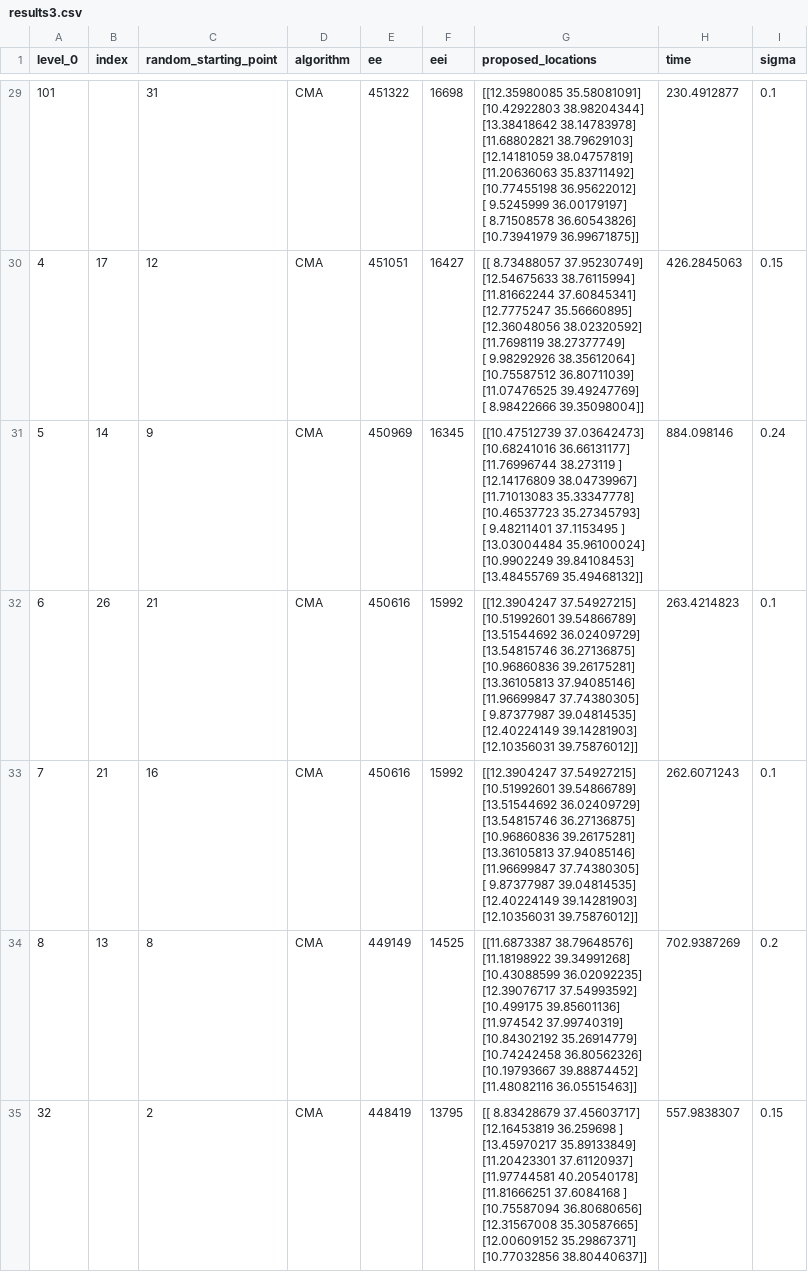
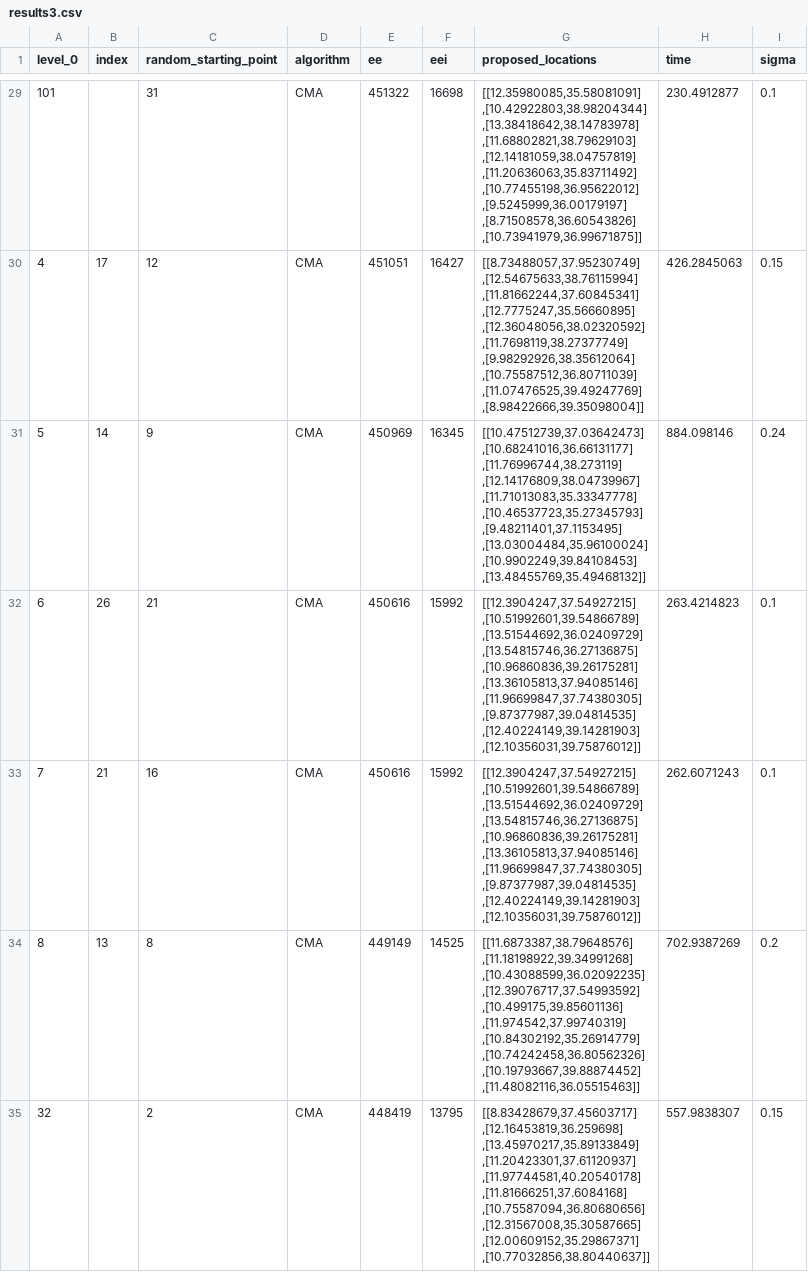
Before and after one commit to minogud2/Capstone, a CSV file: results3.csv, drawn as a sheet; only a part is shown, gaps mark what is left out; the diff covers the shown part only.

```diff
--- a/results3.csv
+++ b/results3.csv
@@ -272,70 +272,70 @@ level_0,index,random_starting_point,algorithm,ee,eei,proposed_locations,time,sig
-101,,31,CMA,451322,16698,"[[12.35980085 35.58081091]
- [10.42922803 38.98204344]
- [13.38418642 38.14783978]
- [11.68802821 38.79629103]
- [12.14181059 38.04757819]
- [11.20636063 35.83711492]
- [10.77455198 36.95622012]
- [ 9.5245999  36.00179197]
- [ 8.71508578 36.60543826]
- [10.73941979 36.99671875]]",230.4912877,0.1
-4,17,12,CMA,451051,16427,"[[ 8.73488057 37.95230749]
- [12.54675633 38.76115994]
- [11.81662244 37.60845341]
- [12.7775247  35.56660895]
- [12.36048056 38.02320592]
- [11.7698119  38.27377749]
- [ 9.98292926 38.35612064]
- [10.75587512 36.80711039]
- [11.07476525 39.49247769]
- [ 8.98422666 39.35098004]]",426.2845063,0.15
-5,14,9,CMA,450969,16345,"[[10.47512739 37.03642473]
- [10.68241016 36.66131177]
- [11.76996744 38.273119  ]
- [12.14176809 38.04739967]
- [11.71013083 35.33347778]
- [10.46537723 35.27345793]
- [ 9.48211401 37.1153495 ]
- [13.03004484 35.96100024]
- [10.9902249  39.84108453]
- [13.48455769 35.49468132]]",884.098146,0.24
-6,26,21,CMA,450616,15992,"[[12.3904247  37.54927215]
- [10.51992601 39.54866789]
- [13.51544692 36.02409729]
- [13.54815746 36.27136875]
- [10.96860836 39.26175281]
- [13.36105813 37.94085146]
- [11.96699847 37.74380305]
- [ 9.87377987 39.04814535]
- [12.40224149 39.14281903]
- [12.10356031 39.75876012]]",263.4214823,0.1
-7,21,16,CMA,450616,15992,"[[12.3904247  37.54927215]
- [10.51992601 39.54866789]
- [13.51544692 36.02409729]
- [13.54815746 36.27136875]
- [10.96860836 39.26175281]
- [13.36105813 37.94085146]
- [11.96699847 37.74380305]
- [ 9.87377987 39.04814535]
- [12.40224149 39.14281903]
- [12.10356031 39.75876012]]",262.6071243,0.1
-8,13,8,CMA,449149,14525,"[[11.6873387  38.79648576]
- [11.18198922 39.34991268]
- [10.43088599 36.02092235]
- [12.39076717 37.54993592]
- [10.499175   39.85601136]
- [11.974542   37.99740319]
- [10.84302192 35.26914779]
- [10.74242458 36.80562326]
- [10.19793667 39.88874452]
- [11.48082116 36.05515463]]",702.9387269,0.2
-32,,2,CMA,448419,13795,"[[ 8.83428679 37.45603717]
- [12.16453819 36.259698  ]
- [13.45970217 35.89133849]
- [11.20423301 37.61120937]
- [11.97744581 40.20540178]
- [11.81666251 37.6084168 ]
- [10.75587094 36.80680656]
- [12.31567008 35.30587665]
- [12.00609152 35.29867371]
- [10.77032856 38.80440637]]",557.9838307,0.15
+101,,31,CMA,451322,16698,"[[12.35980085,35.58081091]
+,[10.42922803,38.98204344]
+,[13.38418642,38.14783978]
+,[11.68802821,38.79629103]
+,[12.14181059,38.04757819]
+,[11.20636063,35.83711492]
+,[10.77455198,36.95622012]
+,[9.5245999,36.00179197]
+,[8.71508578,36.60543826]
+,[10.73941979,36.99671875]]",230.4912877,0.1
+4,17,12,CMA,451051,16427,"[[8.73488057,37.95230749]
+,[12.54675633,38.76115994]
+,[11.81662244,37.60845341]
+,[12.7775247,35.56660895]
+,[12.36048056,38.02320592]
+,[11.7698119,38.27377749]
+,[9.98292926,38.35612064]
+,[10.75587512,36.80711039]
+,[11.07476525,39.49247769]
+,[8.98422666,39.35098004]]",426.2845063,0.15
+5,14,9,CMA,450969,16345,"[[10.47512739,37.03642473]
+,[10.68241016,36.66131177]
+,[11.76996744,38.273119]
+,[12.14176809,38.04739967]
+,[11.71013083,35.33347778]
+,[10.46537723,35.27345793]
+,[9.48211401,37.1153495]
+,[13.03004484,35.96100024]
+,[10.9902249,39.84108453]
+,[13.48455769,35.49468132]]",884.098146,0.24
+6,26,21,CMA,450616,15992,"[[12.3904247,37.54927215]
+,[10.51992601,39.54866789]
+,[13.51544692,36.02409729]
+,[13.54815746,36.27136875]
+,[10.96860836,39.26175281]
+,[13.36105813,37.94085146]
+,[11.96699847,37.74380305]
+,[9.87377987,39.04814535]
+,[12.40224149,39.14281903]
+,[12.10356031,39.75876012]]",263.4214823,0.1
+7,21,16,CMA,450616,15992,"[[12.3904247,37.54927215]
+,[10.51992601,39.54866789]
+,[13.51544692,36.02409729]
+,[13.54815746,36.27136875]
+,[10.96860836,39.26175281]
+,[13.36105813,37.94085146]
+,[11.96699847,37.74380305]
+,[9.87377987,39.04814535]
+,[12.40224149,39.14281903]
+,[12.10356031,39.75876012]]",262.6071243,0.1
+8,13,8,CMA,449149,14525,"[[11.6873387,38.79648576]
+,[11.18198922,39.34991268]
+,[10.43088599,36.02092235]
+,[12.39076717,37.54993592]
+,[10.499175,39.85601136]
+,[11.974542,37.99740319]
+,[10.84302192,35.26914779]
+,[10.74242458,36.80562326]
+,[10.19793667,39.88874452]
+,[11.48082116,36.05515463]]",702.9387269,0.2
+32,,2,CMA,448419,13795,"[[8.83428679,37.45603717]
+,[12.16453819,36.259698]
+,[13.45970217,35.89133849]
+,[11.20423301,37.61120937]
+,[11.97744581,40.20540178]
+,[11.81666251,37.6084168]
+,[10.75587094,36.80680656]
+,[12.31567008,35.30587665]
+,[12.00609152,35.29867371]
+,[10.77032856,38.80440637]]",557.9838307,0.15
```
Also changed, not shown: 103 edited cells elsewhere in this file, 11 other files.
